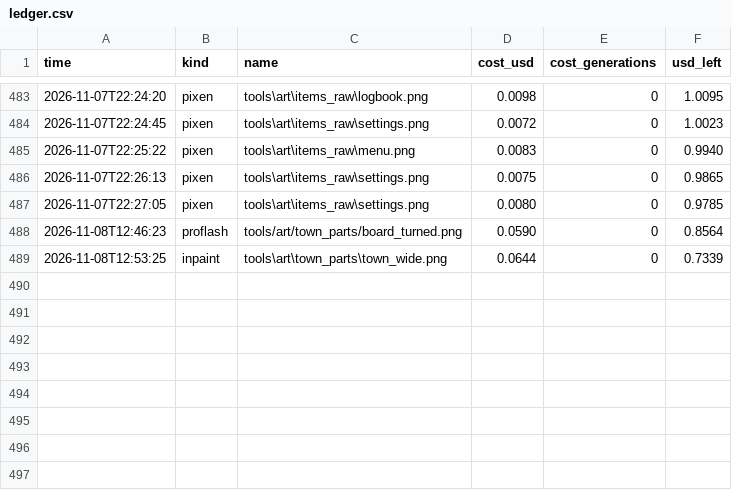
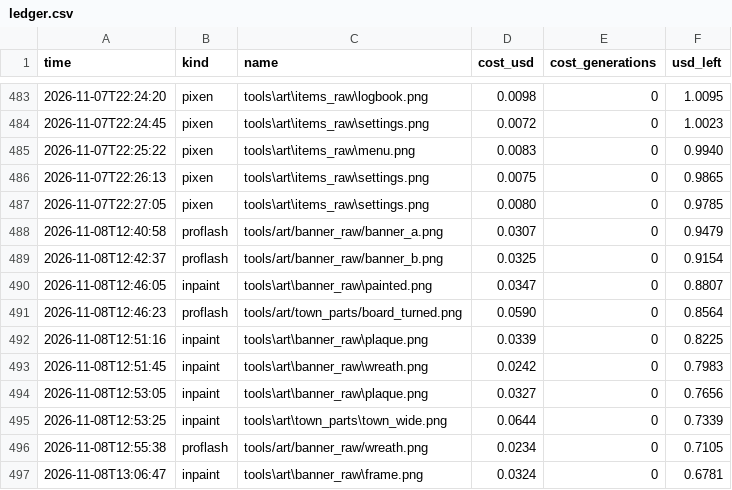
Before and after one commit to Evan260/Fishus-Maximus, a CSV file: tools/art/ledger.csv, drawn as a sheet; only a part is shown, gaps mark what is left out.

Commit message:
Paint the catch banner as a vexillum

```diff
--- a/tools/art/ledger.csv
+++ b/tools/art/ledger.csv
@@ -487,3 +487,11 @@ time,kind,name,cost_usd,cost_generations,usd_left
 2026-11-07T22:27:05,pixen,tools\art\items_raw\settings.png,0.0080,0,0.9785
+2026-11-08T12:40:58,proflash,tools/art/banner_raw/banner_a.png,0.0307,0,0.9479
+2026-11-08T12:42:37,proflash,tools/art/banner_raw/banner_b.png,0.0325,0,0.9154
+2026-11-08T12:46:05,inpaint,tools\art\banner_raw\painted.png,0.0347,0,0.8807
 2026-11-08T12:46:23,proflash,tools/art/town_parts/board_turned.png,0.0590,0,0.8564
+2026-11-08T12:51:16,inpaint,tools\art\banner_raw\plaque.png,0.0339,0,0.8225
+2026-11-08T12:51:45,inpaint,tools\art\banner_raw\wreath.png,0.0242,0,0.7983
+2026-11-08T12:53:05,inpaint,tools\art\banner_raw\plaque.png,0.0327,0,0.7656
 2026-11-08T12:53:25,inpaint,tools\art\town_parts\town_wide.png,0.0644,0,0.7339
+2026-11-08T12:55:38,proflash,tools/art/banner_raw/wreath.png,0.0234,0,0.7105
+2026-11-08T13:06:47,inpaint,tools\art\banner_raw\frame.png,0.0324,0,0.6781
```
Also changed, not shown: 23 other files.
